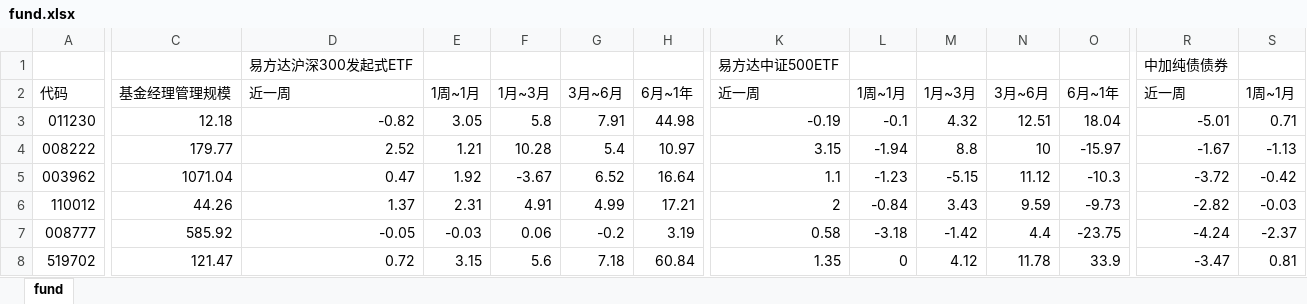
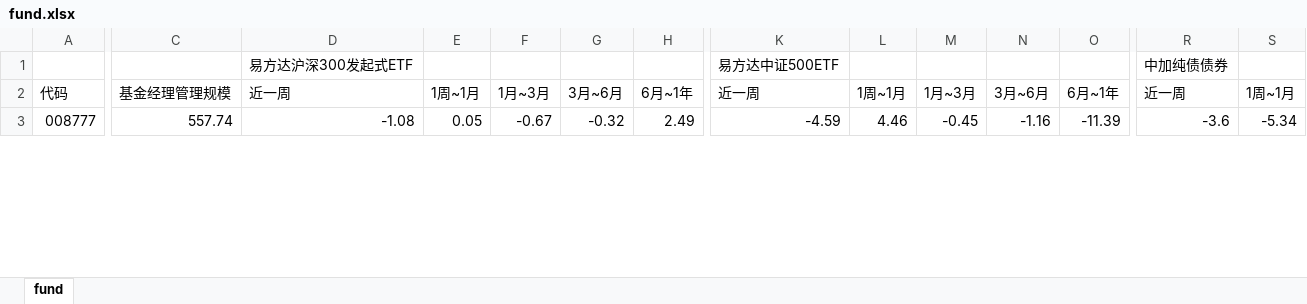
Before and after one commit to sorahjy/fund-excess-returns-checker, an Excel workbook: fund.xlsx, sheet fund, drawn as a sheet; only a part is shown, gaps mark what is left out; values as stored, in another font and other column widths than the file's, no cell formats; removed rows and columns are numbered as before the commit, all else as after; rows hold the shown columns only; the diff covers the shown part only; the diff names each change by its address in the sheet, - before the commit and + after, or states it on an @@ line.

```diff
--- a/fund.xlsx (sheet fund)
+++ b/fund.xlsx (sheet fund)
-row 3: 011230 | 12.18 | -0.82 | 3.05 | 5.8 | 7.91 | 44.98 | -0.19 | -0.1 | 4.32 | 12.51 | 18.04 | -5.01 | 0.71
-row 4: 008222 | 179.77 | 2.52 | 1.21 | 10.28 | 5.4 | 10.97 | 3.15 | -1.94 | 8.8 | 10 | -15.97 | -1.67 | -1.13
-row 5: 003962 | 1071.04 | 0.47 | 1.92 | -3.67 | 6.52 | 16.64 | 1.1 | -1.23 | -5.15 | 11.12 | -10.3 | -3.72 | -0.42
-row 6: 110012 | 44.26 | 1.37 | 2.31 | 4.91 | 4.99 | 17.21 | 2 | -0.84 | 3.43 | 9.59 | -9.73 | -2.82 | -0.03
-C3: 585.92
+C3: 557.74
-D3: -0.05
+D3: -1.08
-E3: -0.03
+E3: 0.05
-F3: 0.06
+F3: -0.67
-G3: -0.2
+G3: -0.32
-H3: 3.19
+H3: 2.49
-K3: 0.58
+K3: -4.59
-L3: -3.18
+L3: 4.46
-M3: -1.42
+M3: -0.45
-N3: 4.4
+N3: -1.16
-O3: -23.75
+O3: -11.39
-R3: -4.24
+R3: -3.6
-S3: -2.37
+S3: -5.34
-row 8: 519702 | 121.47 | 0.72 | 3.15 | 5.6 | 7.18 | 60.84 | 1.35 | 0 | 4.12 | 11.78 | 33.9 | -3.47 | 0.81
```
Also changed, not shown: 16 added rows, 19 removed rows and 526 edited cells elsewhere in this sheet, cell formats, 3 other files.
